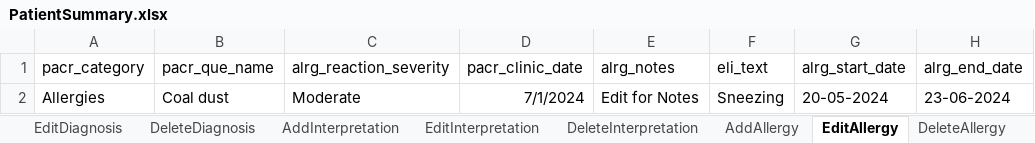
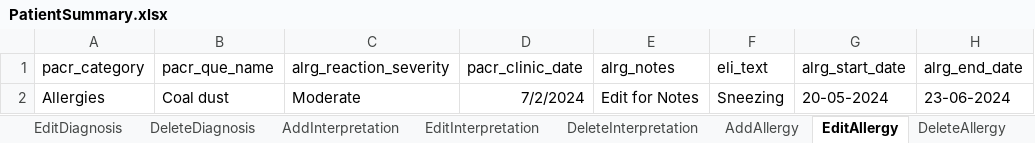
Before and after one commit to manojvyavahare27/Riomed_Cellma4_Playwright, an Excel workbook: ExcelFiles/PatientSummary.xlsx, sheet EditAllergy, drawn as a sheet; values as stored, in another font and other column widths than the file's, no borders; the diff names each change by its address in the sheet, - before the commit and + after, or states it on an @@ line.

```diff
--- a/ExcelFiles/PatientSummary.xlsx (sheet EditAllergy)
+++ b/ExcelFiles/PatientSummary.xlsx (sheet EditAllergy)
-D2 (pacr_clinic_date): 7/1/2024
+D2 (pacr_clinic_date): 7/2/2024
```
Also changed, not shown: sheet DeleteExamination, sheet AddAllergy, 2 other files.
